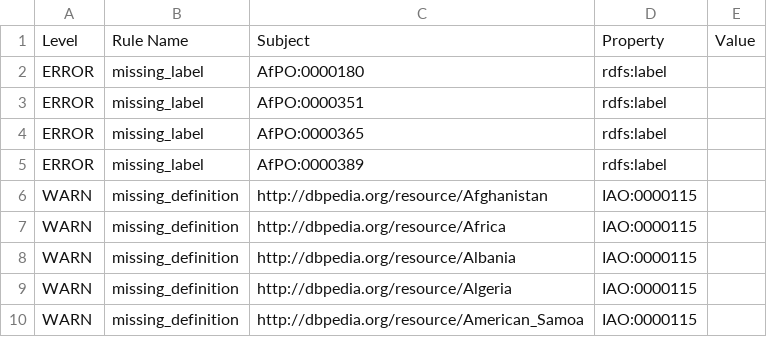
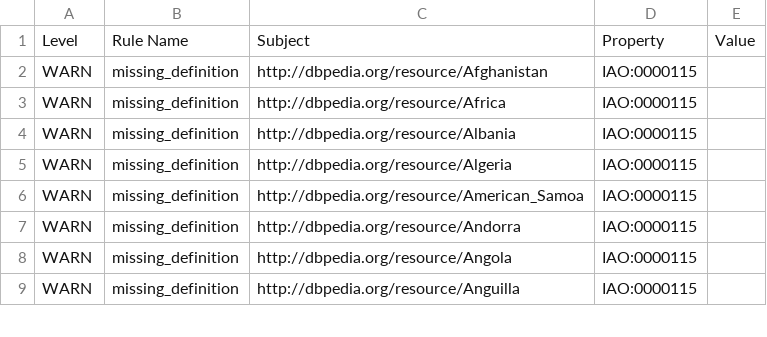
Before and after one commit to EBISPOT/hancestro, a TSV file: src/ontology/reports/hancestro-edit.ofn-obo-report.tsv, drawn as a sheet; only a part is shown; the shorter side is filled out with more unchanged rows.

Commit message:
Report now passing

```diff
--- a/src/ontology/reports/hancestro-edit.ofn-obo-report.tsv
+++ b/src/ontology/reports/hancestro-edit.ofn-obo-report.tsv
@@ -1,6 +1,2 @@
 Level	Rule Name	Subject	Property	Value
-ERROR	missing_label	AfPO:0000180	rdfs:label	
-ERROR	missing_label	AfPO:0000351	rdfs:label	
-ERROR	missing_label	AfPO:0000365	rdfs:label	
-ERROR	missing_label	AfPO:0000389	rdfs:label	
 WARN	missing_definition	http://dbpedia.org/resource/Afghanistan	IAO:0000115	
```
Also changed, not shown: 1 other file.
